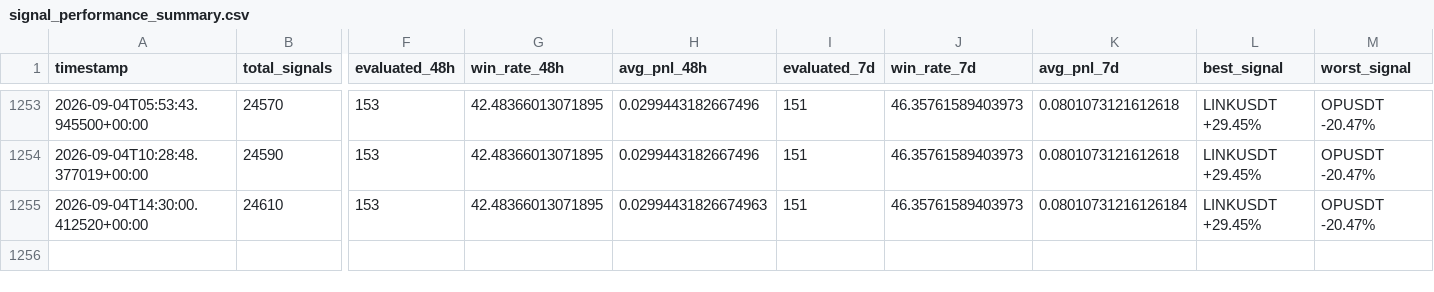
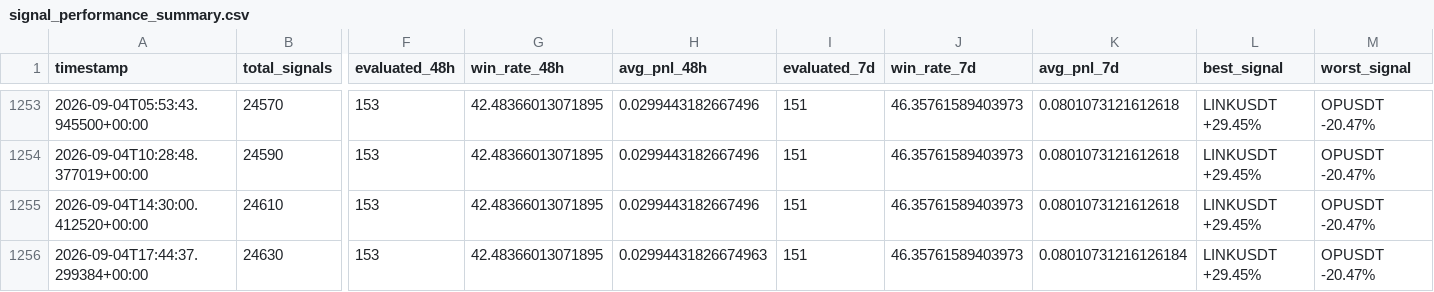
Before and after one commit to ZozoCodEx/crypto-signal-bot, a CSV file: crypto-signal-bot/signal_performance_summary.csv, drawn as a sheet; only a part is shown, gaps mark what is left out; rows hold the shown columns only; the diff names each change by its address in the sheet, - before the commit and + after, or states it on an @@ line.

```diff
--- a/crypto-signal-bot/signal_performance_summary.csv
+++ b/crypto-signal-bot/signal_performance_summary.csv
-H1255 (avg_pnl_48h): 0.02994431826674963
+H1255 (avg_pnl_48h): 0.0299443182667496
-K1255 (avg_pnl_7d): 0.08010731216126184
+K1255 (avg_pnl_7d): 0.0801073121612618
+row 1256: 2026-09-04T17:44:37.299384+00:00 | 24630 | 153 | 42.48366013071895 | 0.02994431826674963 | 151 | 46.35761589403973 | 0.08010731216126184 | LINKUSDT +29.45% | OPUSDT -20.47%
```
Also changed, not shown: crypto-signal-bot/opportunities.csv, crypto-signal-bot/portfolio_summary.csv, 7 other files.
